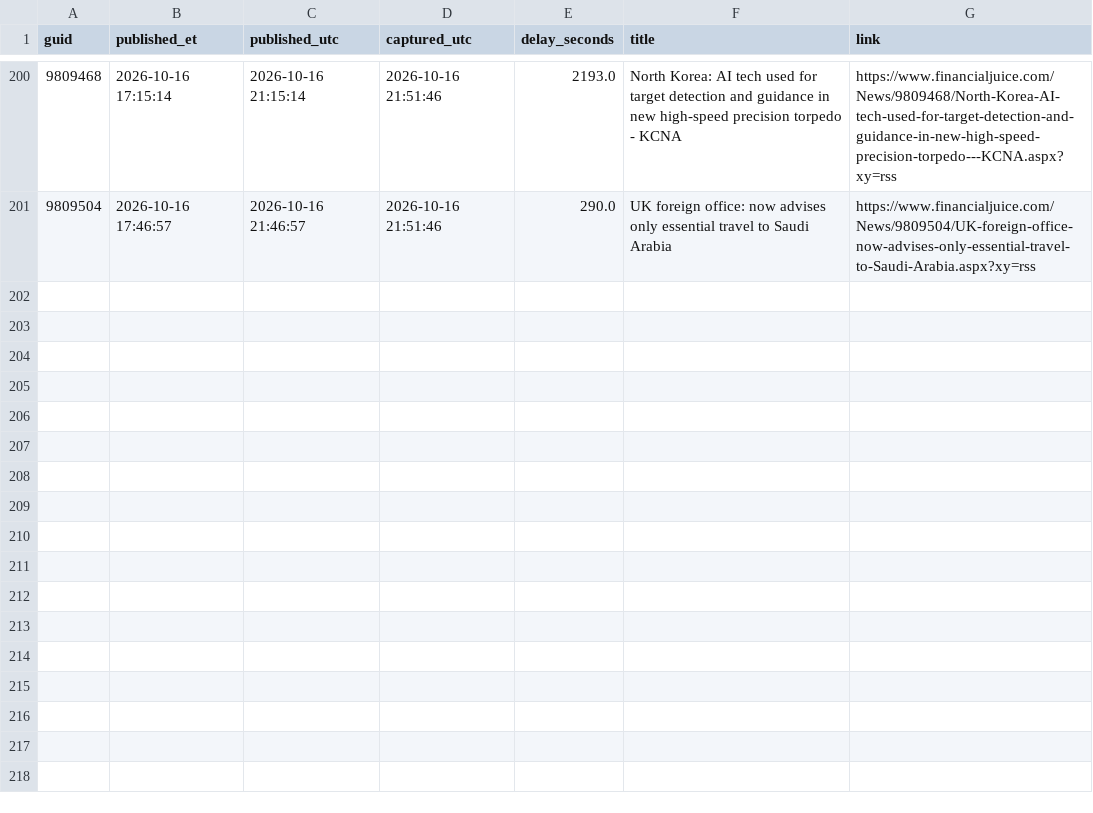
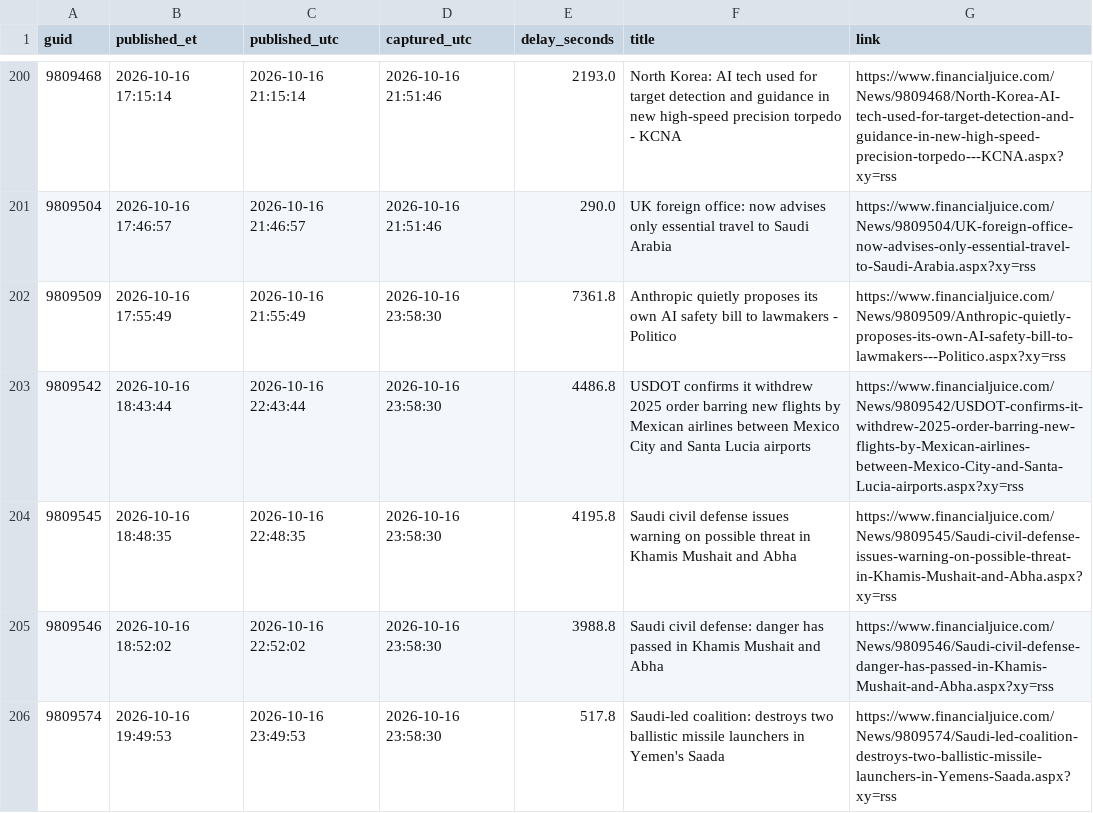
Before and after one commit to marcusa23-a11y/fj, a CSV file: daily/2026-10-16.csv, drawn as a sheet; only a part is shown, gaps mark what is left out; the diff names each change by its address in the sheet, - before the commit and + after, or states it on an @@ line.

```diff
--- a/daily/2026-10-16.csv
+++ b/daily/2026-10-16.csv
+row 202: 9809509 | 2026-10-16 17:55:49 | 2026-10-16 21:55:49 | 2026-10-16 23:58:30 | 7361.8 | Anthropic quietly proposes its own AI safety bill to lawmakers - Politico | https://www.financialjuice.com/News/9809509/Anthropic-quietly-proposes-its-own-AI-safety-bill-to-lawmakers---Politico.aspx?xy=rss
+row 203: 9809542 | 2026-10-16 18:43:44 | 2026-10-16 22:43:44 | 2026-10-16 23:58:30 | 4486.8 | USDOT confirms it withdrew 2025 order barring new flights by Mexican airlines between Mexico City and Santa Lucia airports | https://www.financialjuice.com/News/9809542/USDOT-confirms-it-withdrew-2025-order-barring-new-flights-by-Mexican-airlines-between-Mexico-City-and-Santa-Lucia-airports.aspx?xy=rss
+row 204: 9809545 | 2026-10-16 18:48:35 | 2026-10-16 22:48:35 | 2026-10-16 23:58:30 | 4195.8 | Saudi civil defense issues warning on possible threat in Khamis Mushait and Abha | https://www.financialjuice.com/News/9809545/Saudi-civil-defense-issues-warning-on-possible-threat-in-Khamis-Mushait-and-Abha.aspx?xy=rss
+row 205: 9809546 | 2026-10-16 18:52:02 | 2026-10-16 22:52:02 | 2026-10-16 23:58:30 | 3988.8 | Saudi civil defense: danger has passed in Khamis Mushait and Abha | https://www.financialjuice.com/News/9809546/Saudi-civil-defense-danger-has-passed-in-Khamis-Mushait-and-Abha.aspx?xy=rss
+row 206: 9809574 | 2026-10-16 19:49:53 | 2026-10-16 23:49:53 | 2026-10-16 23:58:30 | 517.8 | Saudi-led coalition: destroys two ballistic missile launchers in Yemen's Saada | https://www.financialjuice.com/News/9809574/Saudi-led-coalition-destroys-two-ballistic-missile-launchers-in-Yemens-Saada.aspx?xy=rss
```
Also changed, not shown: index.csv, recent_48h.csv, 1 other file.
